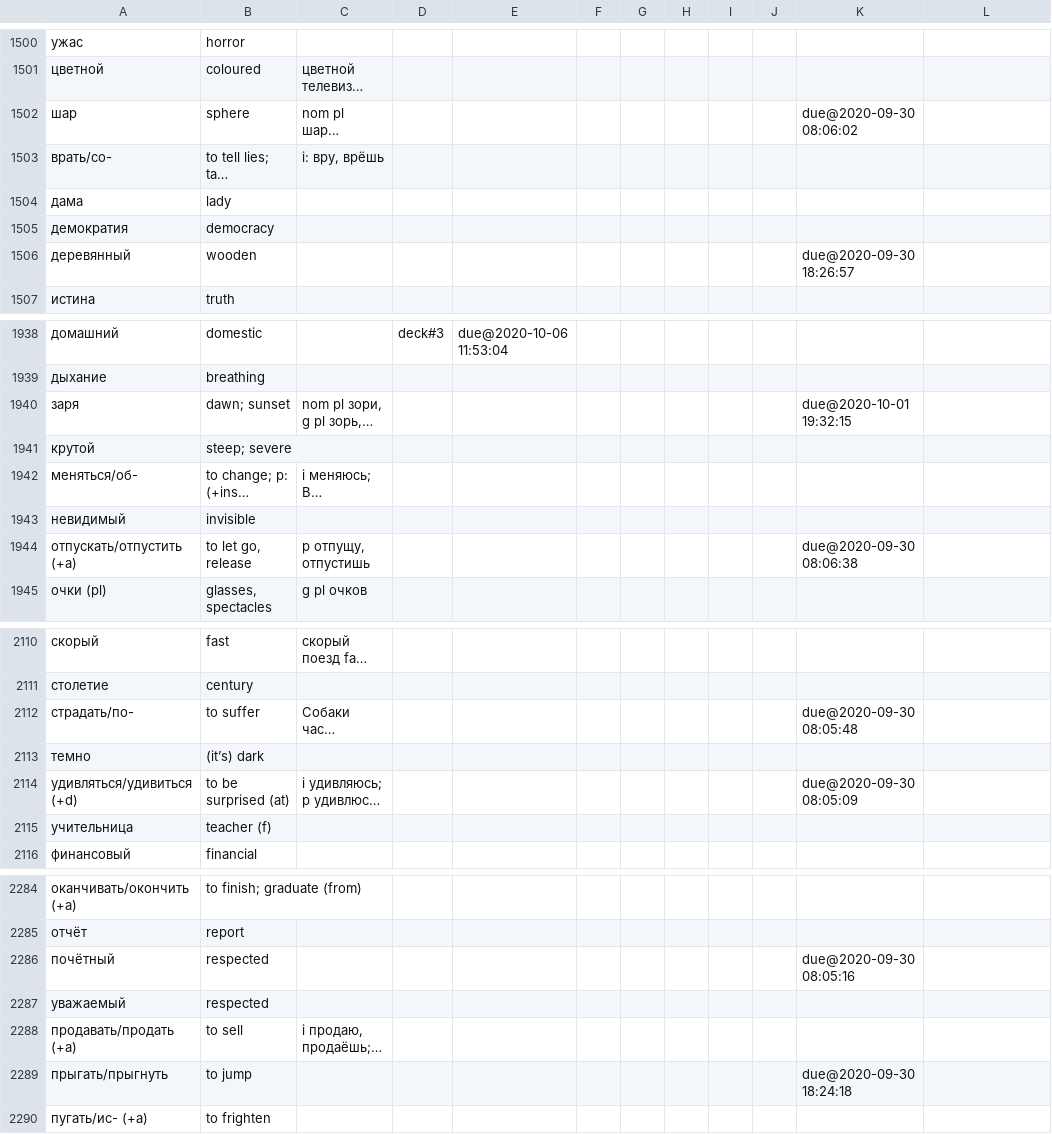
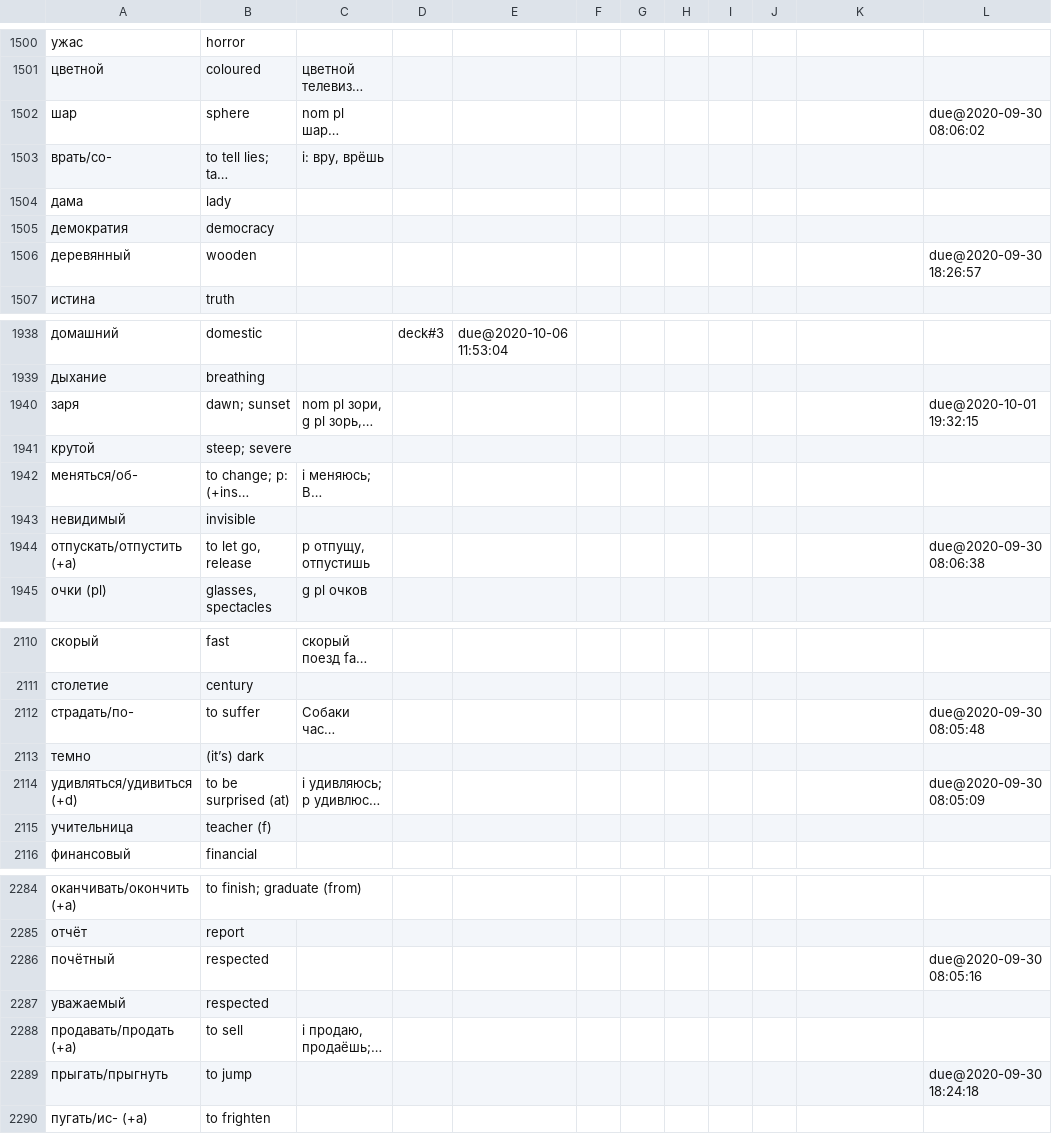
Before and after one commit to proycon/vocadata, a TSV file: ru/myselection.tsv, drawn as a sheet; only a part is shown, gaps mark what is left out; long unchanged cells end in …; the diff covers the shown part only; the diff names each change by its address in the sheet, - before the commit and + after, or states it on an @@ line.

```diff
--- a/ru/myselection.tsv
+++ b/ru/myselection.tsv
-K1502: due@2020-09-30 08:06:02
+K1502: (empty)
-L1502: (empty)
+L1502: due@2020-09-30 08:06:02
-K1506: due@2020-09-30 18:26:57
+K1506: (empty)
-L1506: (empty)
+L1506: due@2020-09-30 18:26:57
-K1940: due@2020-10-01 19:32:15
+K1940: (empty)
-L1940: (empty)
+L1940: due@2020-10-01 19:32:15
-K1944: due@2020-09-30 08:06:38
+K1944: (empty)
-L1944: (empty)
+L1944: due@2020-09-30 08:06:38
-K2112: due@2020-09-30 08:05:48
+K2112: (empty)
-L2112: (empty)
+L2112: due@2020-09-30 08:05:48
-K2114: due@2020-09-30 08:05:09
+K2114: (empty)
-L2114: (empty)
+L2114: due@2020-09-30 08:05:09
-K2286: due@2020-09-30 08:05:16
+K2286: (empty)
-L2286: (empty)
+L2286: due@2020-09-30 08:05:16
-K2289: due@2020-09-30 18:24:18
+K2289: (empty)
-L2289: (empty)
+L2289: due@2020-09-30 18:24:18
```
Also changed, not shown: 139 edited cells elsewhere in this file.
